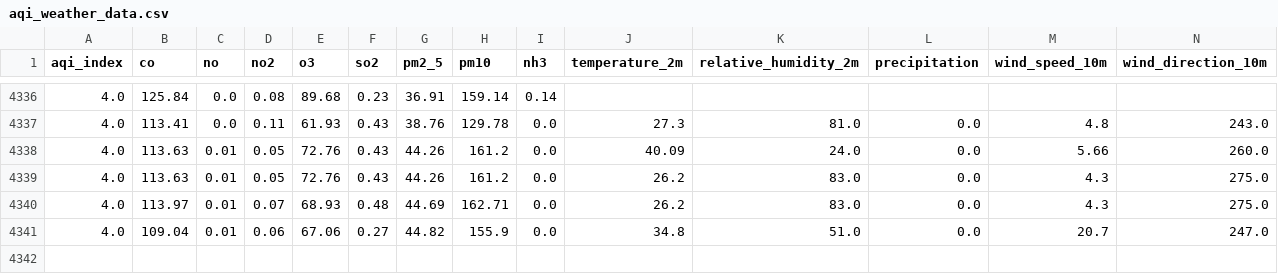
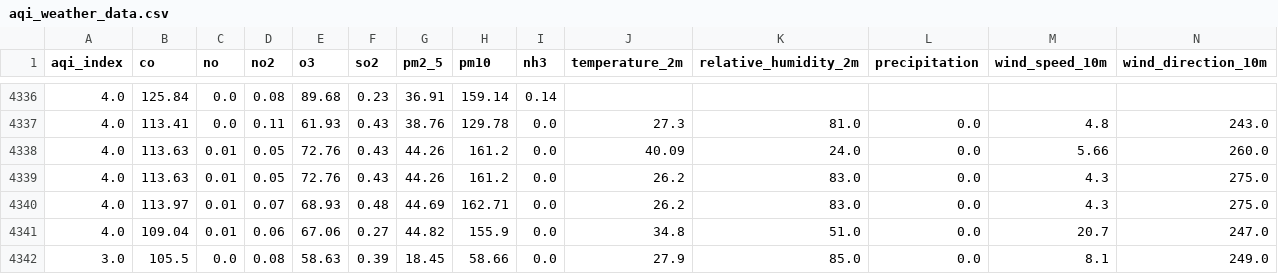
Before and after one commit to AbdullahIqbal26904/10pearls_internship, a CSV file: aqi_weather_data.csv, drawn as a sheet; only a part is shown, gaps mark what is left out; rows hold the shown columns only; the diff names each change by its address in the sheet, - before the commit and + after, or states it on an @@ line.

```diff
--- a/aqi_weather_data.csv
+++ b/aqi_weather_data.csv
+row 4342: 3.0 | 105.5 | 0.0 | 0.08 | 58.63 | 0.39 | 18.45 | 58.66 | 0.0 | 27.9 | 85.0 | 0.0 | 8.1 | 249.0
```
Also changed, not shown: cleaned_aqi_weather_dataset.csv, 5 other files.
